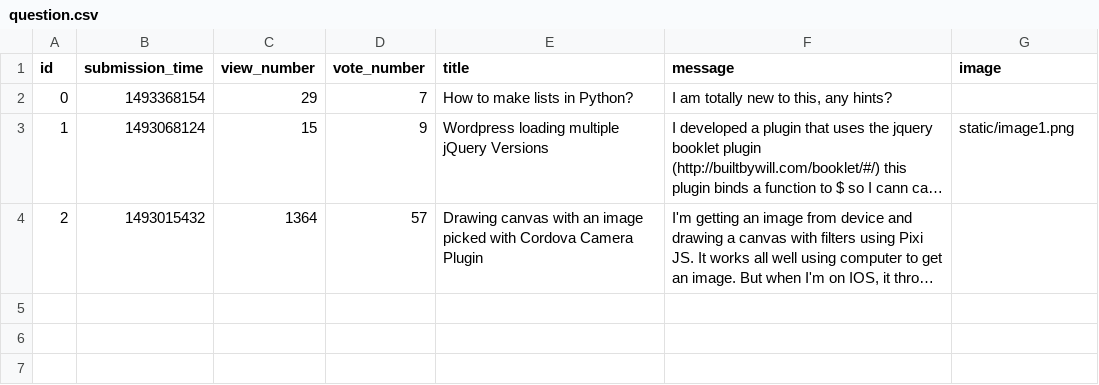
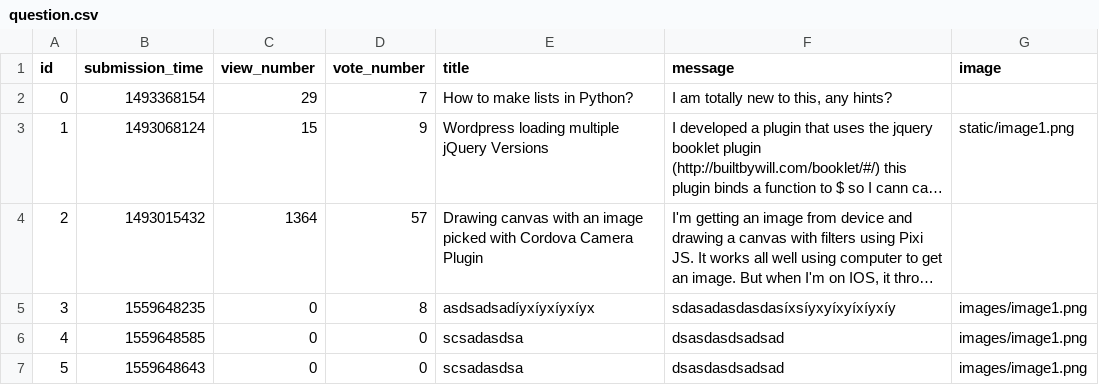
Before and after one commit to gaKoltai/ask-mate-python, a CSV file: sample_data/question.csv, drawn as a sheet; long unchanged cells end in …; the diff names each change by its address in the sheet, - before the commit and + after, or states it on an @@ line.

```diff
--- a/sample_data/question.csv
+++ b/sample_data/question.csv
+row 5: 3 | 1559648235 | 0 | 8 | asdsadsadíyxíyxíyxíyx | sdasadasdasdasíxsíyxyíxyíxíyxíy | images/image1.png
+row 6: 4 | 1559648585 | 0 | 0 | scsadasdsa | dsasdasdsadsad | images/image1.png
+row 7: 5 | 1559648643 | 0 | 0 | scsadasdsa | dsasdasdsadsad | images/image1.png
```
Also changed, not shown: 1 other file.
